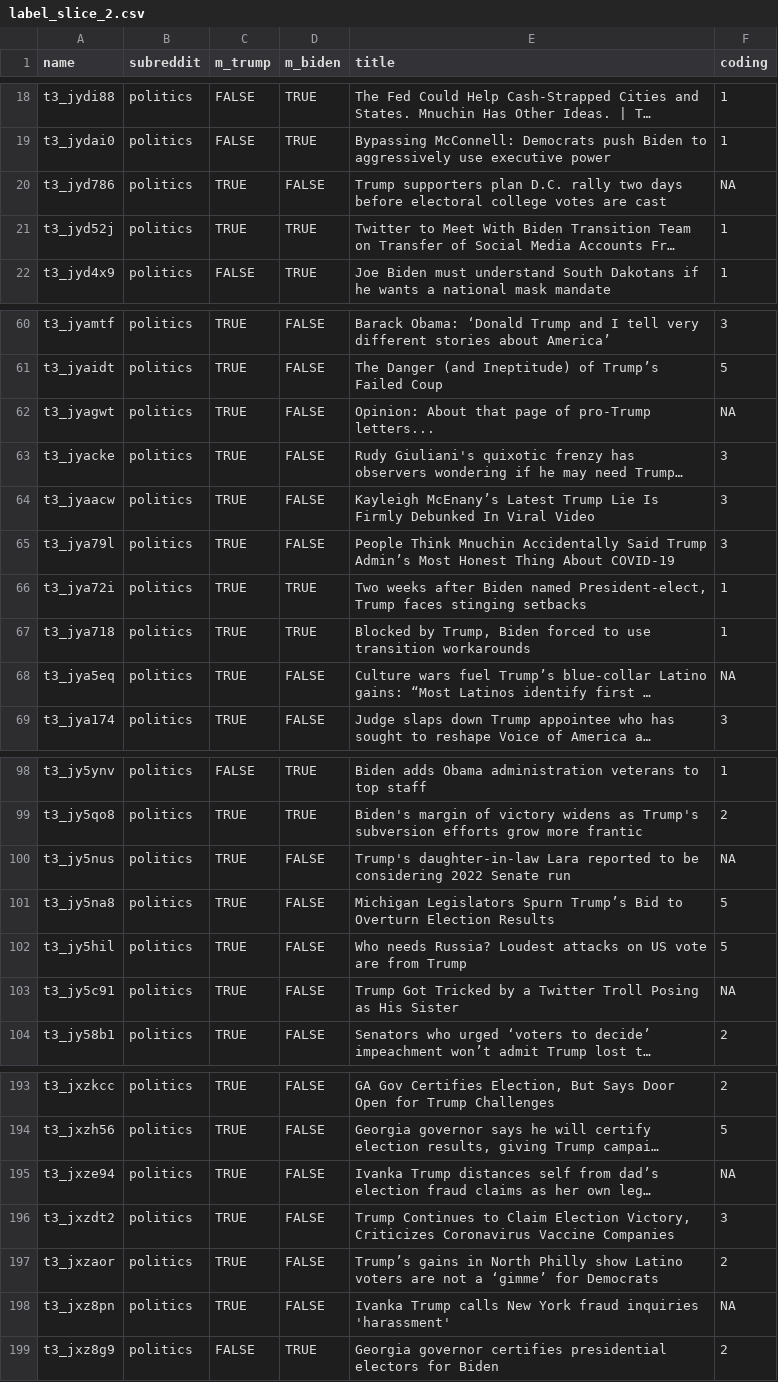
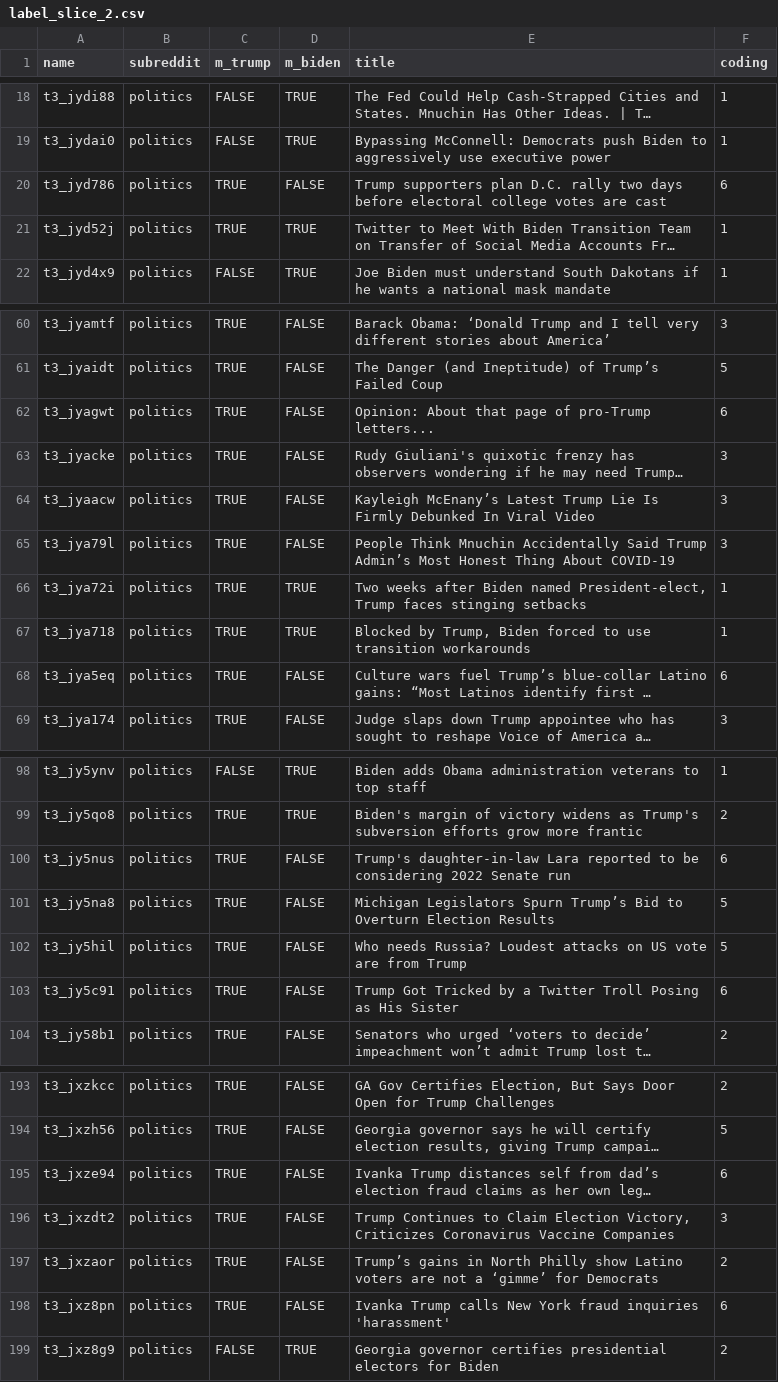
Before and after one commit to hannelita/comp598, a CSV file: data/labelling/label_slice_2.csv, drawn as a sheet; only a part is shown, gaps mark what is left out; long unchanged cells end in …; the diff covers the shown part only; the diff names each change by its address in the sheet, - before the commit and + after, or states it on an @@ line.

```diff
--- a/data/labelling/label_slice_2.csv
+++ b/data/labelling/label_slice_2.csv
-F20 (coding): NA
+F20 (coding): 6
-F62 (coding): NA
+F62 (coding): 6
-F68 (coding): NA
+F68 (coding): 6
-F100 (coding): NA
+F100 (coding): 6
-F103 (coding): NA
+F103 (coding): 6
-F195 (coding): NA
+F195 (coding): 6
-F198 (coding): NA
+F198 (coding): 6
```
Also changed, not shown: 10 edited cells elsewhere in this file.
